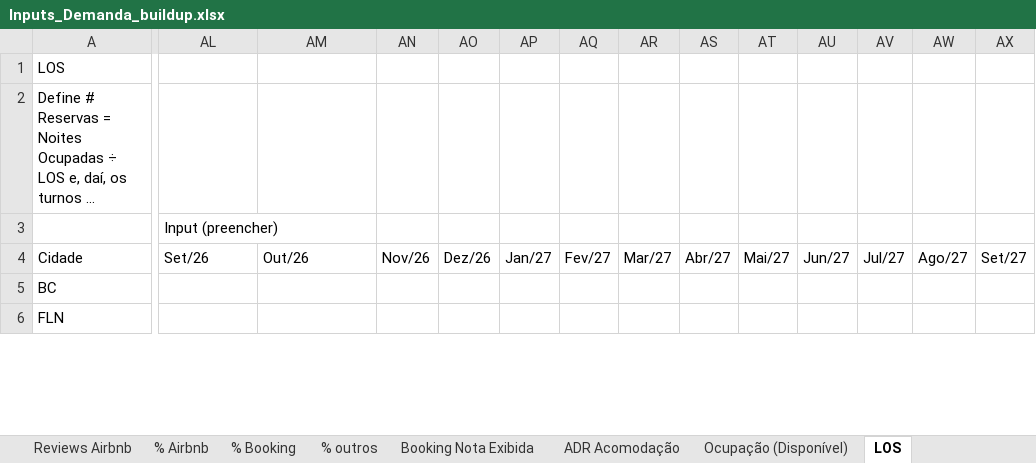
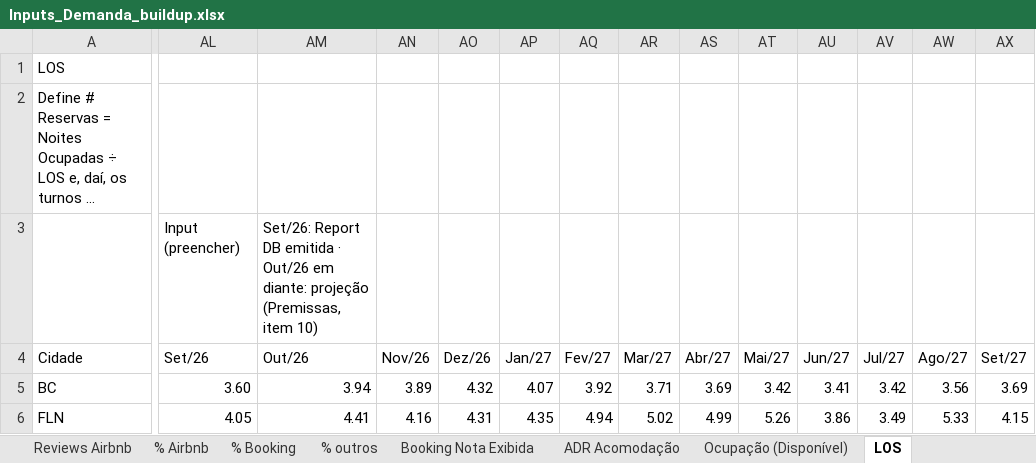
Before and after one commit to luizmazetto/Pricing-viva, an Excel workbook: analises/2026-11_buildup_demanda/Inputs_Demanda_buildup.xlsx, sheet LOS, drawn as a sheet; only a part is shown, gaps mark what is left out; long unchanged cells end in …; values as stored, in another font and other column widths than the file's, no cell formats; the diff covers the shown part only; the diff names each change by its address in the sheet, - before the commit and + after, or states it on an @@ line.

```diff
--- a/analises/2026-11_buildup_demanda/Inputs_Demanda_buildup.xlsx (sheet LOS)
+++ b/analises/2026-11_buildup_demanda/Inputs_Demanda_buildup.xlsx (sheet LOS)
-AM3 (Out/26): (empty)
+AM3 (Out/26): Set/26: Report DB emitida · Out/26 em diante: projeção (Premissas, item 10)
-AL5 (Set/26): (empty)
+AL5 (Set/26): 3.60
-AM5 (Out/26): (empty)
+AM5 (Out/26): 3.94
-AN5 (Nov/26): (empty)
+AN5 (Nov/26): 3.89
-AO5 (Dez/26): (empty)
+AO5 (Dez/26): 4.32
-AP5 (Jan/27): (empty)
+AP5 (Jan/27): 4.07
-AQ5 (Fev/27): (empty)
+AQ5 (Fev/27): 3.92
-AR5 (Mar/27): (empty)
+AR5 (Mar/27): 3.71
-AS5 (Abr/27): (empty)
+AS5 (Abr/27): 3.69
-AT5 (Mai/27): (empty)
+AT5 (Mai/27): 3.42
-AU5 (Jun/27): (empty)
+AU5 (Jun/27): 3.41
-AV5 (Jul/27): (empty)
+AV5 (Jul/27): 3.42
-AW5 (Ago/27): (empty)
+AW5 (Ago/27): 3.56
-AX5 (Set/27): (empty)
+AX5 (Set/27): 3.69
-AL6 (Set/26): (empty)
+AL6 (Set/26): 4.05
-AM6 (Out/26): (empty)
+AM6 (Out/26): 4.41
-AN6 (Nov/26): (empty)
+AN6 (Nov/26): 4.16
-AO6 (Dez/26): (empty)
+AO6 (Dez/26): 4.31
-AP6 (Jan/27): (empty)
+AP6 (Jan/27): 4.35
-AQ6 (Fev/27): (empty)
+AQ6 (Fev/27): 4.94
-AR6 (Mar/27): (empty)
+AR6 (Mar/27): 5.02
-AS6 (Abr/27): (empty)
+AS6 (Abr/27): 4.99
-AT6 (Mai/27): (empty)
+AT6 (Mai/27): 5.26
-AU6 (Jun/27): (empty)
+AU6 (Jun/27): 3.86
-AV6 (Jul/27): (empty)
+AV6 (Jul/27): 3.49
-AW6 (Ago/27): (empty)
+AW6 (Ago/27): 5.33
-AX6 (Set/27): (empty)
+AX6 (Set/27): 4.15
```
Also changed, not shown: 7 added rows, 7 removed rows and 912 edited cells elsewhere in this sheet, sheet Taxa de Limpeza por reserva, sheet Comissão de Canais %, sheet OTA Taxa Limpeza % (RevModel), sheet Premissas, sheet Premissas por prédio, cell formats, 6 other files.
